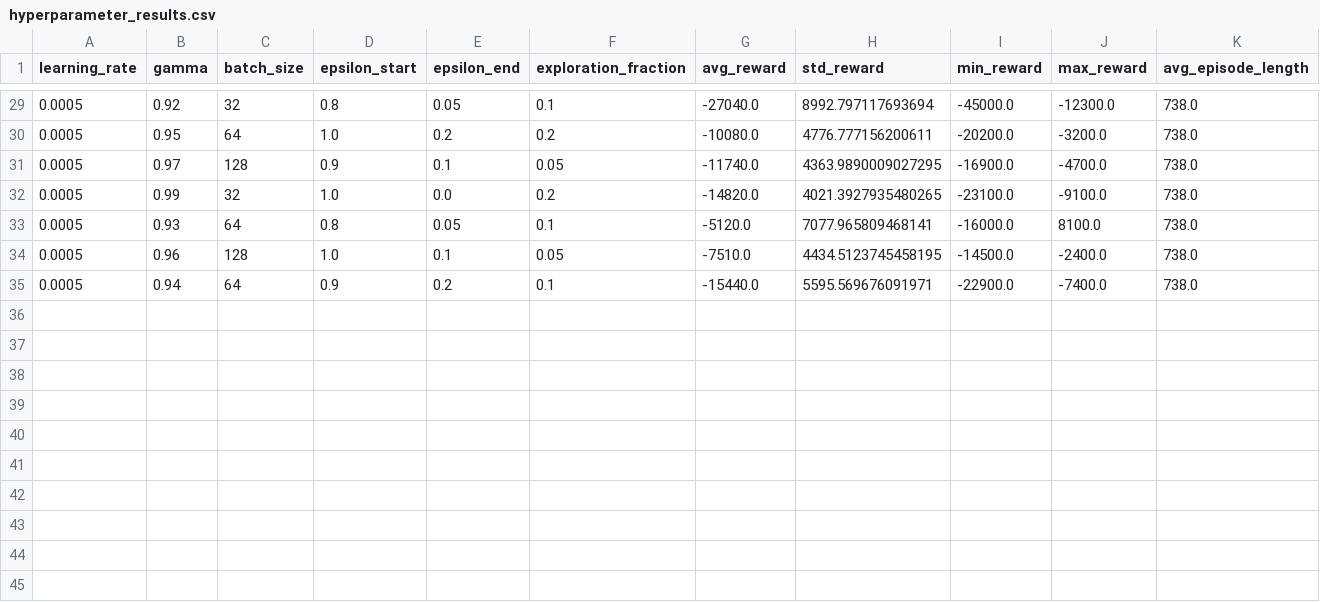
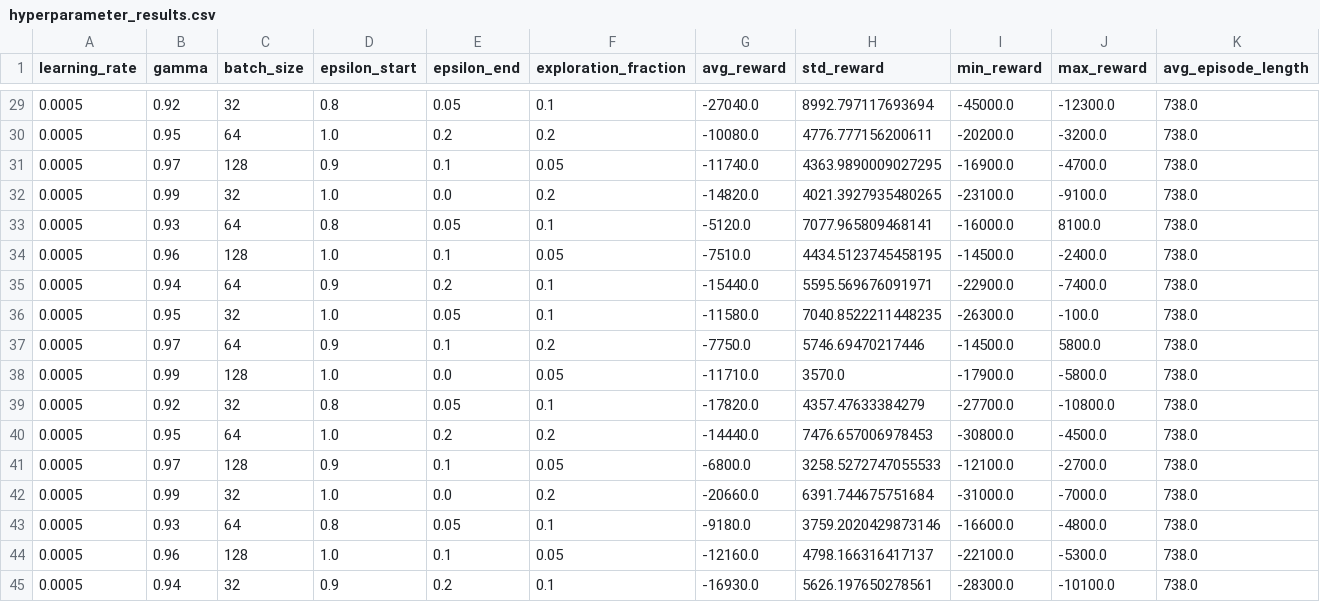
Before and after one commit to thepatrickniyo/journey-escape, a CSV file: hyperparameter_results.csv, drawn as a sheet; only a part is shown, gaps mark what is left out; rows hold the shown columns only; the diff names each change by its address in the sheet, - before the commit and + after, or states it on an @@ line.

Commit message:
added hyperparameter results

```diff
--- a/hyperparameter_results.csv
+++ b/hyperparameter_results.csv
+row 36: 0.0005 | 0.95 | 32 | 1.0 | 0.05 | 0.1 | -11580.0 | 7040.8522211448235 | -26300.0 | -100.0 | 738.0
+row 37: 0.0005 | 0.97 | 64 | 0.9 | 0.1 | 0.2 | -7750.0 | 5746.69470217446 | -14500.0 | 5800.0 | 738.0
+row 38: 0.0005 | 0.99 | 128 | 1.0 | 0.0 | 0.05 | -11710.0 | 3570.0 | -17900.0 | -5800.0 | 738.0
+row 39: 0.0005 | 0.92 | 32 | 0.8 | 0.05 | 0.1 | -17820.0 | 4357.47633384279 | -27700.0 | -10800.0 | 738.0
+row 40: 0.0005 | 0.95 | 64 | 1.0 | 0.2 | 0.2 | -14440.0 | 7476.657006978453 | -30800.0 | -4500.0 | 738.0
+row 41: 0.0005 | 0.97 | 128 | 0.9 | 0.1 | 0.05 | -6800.0 | 3258.5272747055533 | -12100.0 | -2700.0 | 738.0
+row 42: 0.0005 | 0.99 | 32 | 1.0 | 0.0 | 0.2 | -20660.0 | 6391.744675751684 | -31000.0 | -7000.0 | 738.0
+row 43: 0.0005 | 0.93 | 64 | 0.8 | 0.05 | 0.1 | -9180.0 | 3759.2020429873146 | -16600.0 | -4800.0 | 738.0
+row 44: 0.0005 | 0.96 | 128 | 1.0 | 0.1 | 0.05 | -12160.0 | 4798.166316417137 | -22100.0 | -5300.0 | 738.0
+row 45: 0.0005 | 0.94 | 32 | 0.9 | 0.2 | 0.1 | -16930.0 | 5626.197650278561 | -28300.0 | -10100.0 | 738.0
```
Also changed, not shown: 2 other files.
